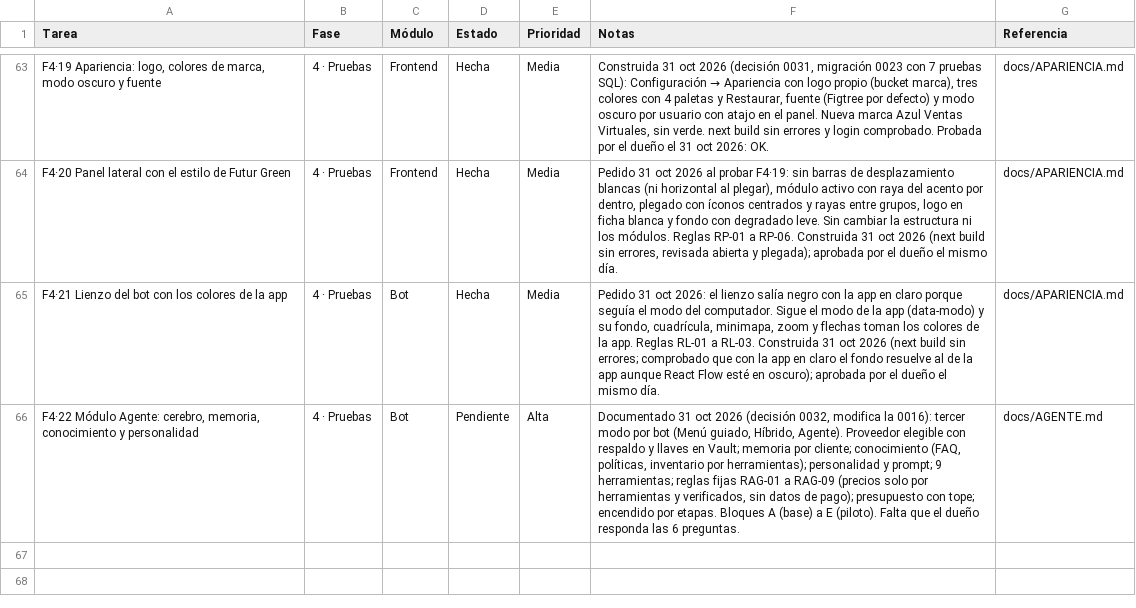
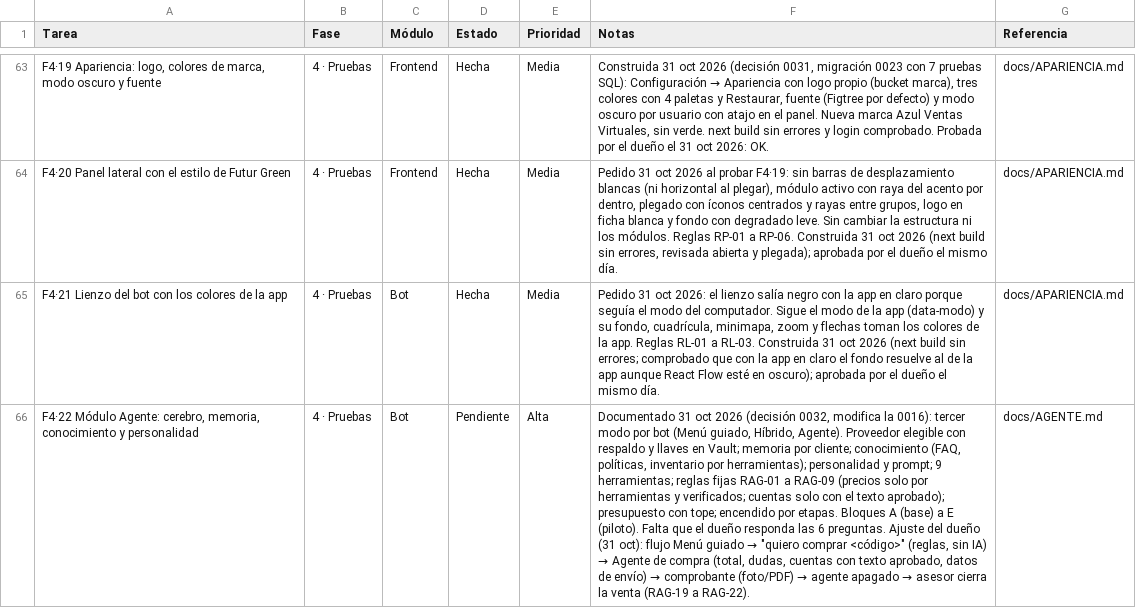
Before and after one commit to Appsheet-jm456/CRM_InventarIA, a CSV file: docs/notion/tareas.csv, drawn as a sheet; only a part is shown, gaps mark what is left out; the diff names each change by its address in the sheet, - before the commit and + after, or states it on an @@ line.

```diff
--- a/docs/notion/tareas.csv
+++ b/docs/notion/tareas.csv
@@ F66 (Notas): …herramientas y verificados, sin datos de pago); presupuesto con tope; encendido por etapas. Bloques A (base) a E (piloto). Falta que el dueño responda las 6 preguntas. → …herramientas y verificados; cuentas solo con el texto aprobado); presupuesto con tope; encendido por etapas. Bloques A (base) a E (piloto). Falta que el dueño responda las 6 preguntas. Ajuste del dueño (31 oct): flujo Menú guiado → "quiero comprar <código>" (reglas, sin IA) → Agente de compra (total, dudas, cuentas con texto aprobado, datos de envío) → comprobante (foto/PDF) → agente apagado → asesor cierra la venta (RAG-19 a RAG-22). @@
```
Also changed, not shown: 3 other files.
